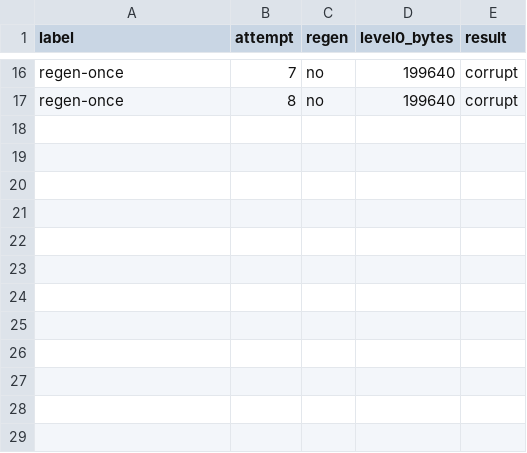
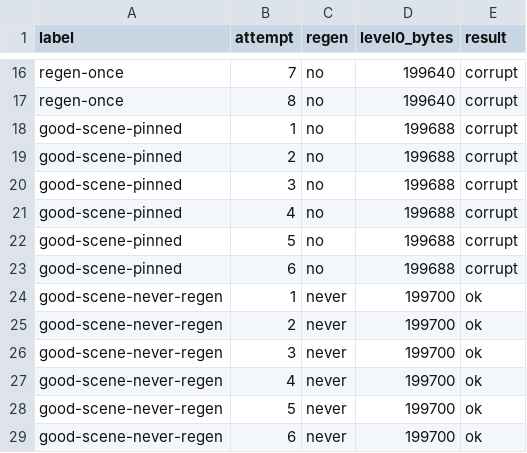
Before and after one commit to harshit01/party, a TSV file: Docs/build_experiments.tsv, drawn as a sheet; only a part is shown, gaps mark what is left out; the diff names each change by its address in the sheet, - before the commit and + after, or states it on an @@ line.

```diff
--- a/Docs/build_experiments.tsv
+++ b/Docs/build_experiments.tsv
+row 18: good-scene-pinned | 1 | no | 199688 | corrupt
+row 19: good-scene-pinned | 2 | no | 199688 | corrupt
+row 20: good-scene-pinned | 3 | no | 199688 | corrupt
+row 21: good-scene-pinned | 4 | no | 199688 | corrupt
+row 22: good-scene-pinned | 5 | no | 199688 | corrupt
+row 23: good-scene-pinned | 6 | no | 199688 | corrupt
+row 24: good-scene-never-regen | 1 | never | 199700 | ok
+row 25: good-scene-never-regen | 2 | never | 199700 | ok
+row 26: good-scene-never-regen | 3 | never | 199700 | ok
+row 27: good-scene-never-regen | 4 | never | 199700 | ok
+row 28: good-scene-never-regen | 5 | never | 199700 | ok
+row 29: good-scene-never-regen | 6 | never | 199700 | ok
```
Also changed, not shown: 3 other files.
